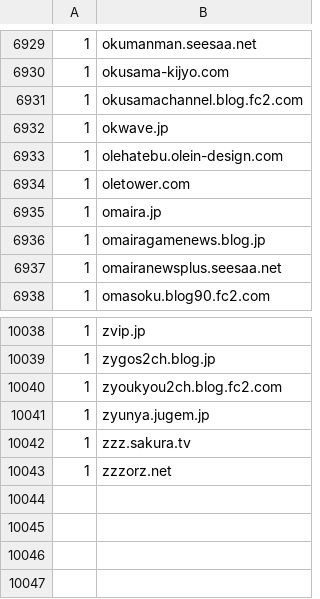
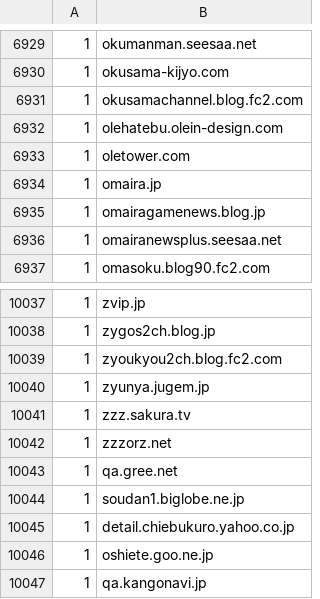
Before and after one commit to umucub/blocklist, a CSV file: Hide Unwanted Results Data.csv, drawn as a sheet; only a part is shown, gaps mark what is left out; removed rows and columns are numbered as before the commit, all else as after; the diff names each change by its address in the sheet, - before the commit and + after, or states it on an @@ line.

Commit message:
okwave.jp を除外してそれ以外のナレッジコミュサイトを 5 件追加

```diff
--- a/Hide Unwanted Results Data.csv
+++ b/Hide Unwanted Results Data.csv
-row 6932: 1 | okwave.jp
+row 10043: 1 | qa.gree.net
+row 10044: 1 | soudan1.biglobe.ne.jp
+row 10045: 1 | detail.chiebukuro.yahoo.co.jp
+row 10046: 1 | oshiete.goo.ne.jp
+row 10047: 1 | qa.kangonavi.jp
```
Also changed, not shown: 1 other file.
